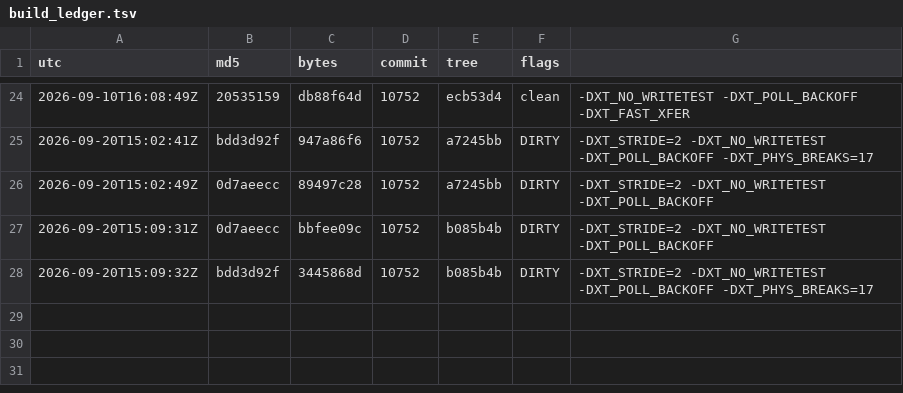
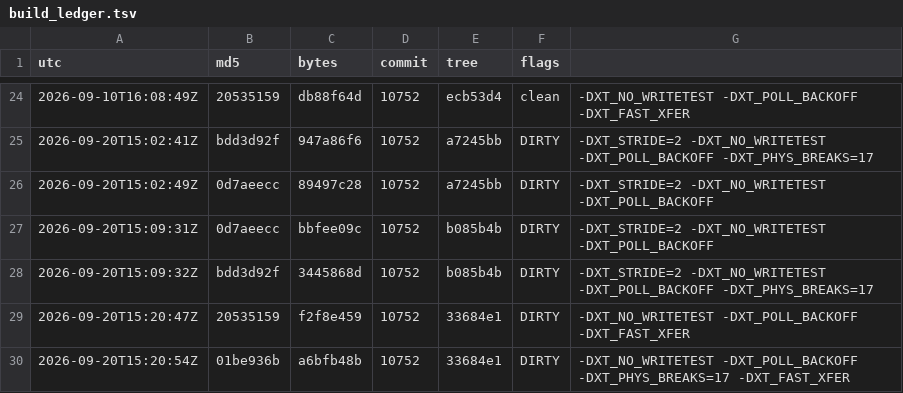
Before and after one commit to Mike1978uk/win95-intel-inboard-386pc, a TSV file: drivers/xtide_mpd/build_ledger.tsv, drawn as a sheet; only a part is shown, gaps mark what is left out; the diff names each change by its address in the sheet, - before the commit and + after, or states it on an @@ line.

```diff
--- a/drivers/xtide_mpd/build_ledger.tsv
+++ b/drivers/xtide_mpd/build_ledger.tsv
+row 29: 2026-09-20T15:20:47Z | 20535159 | f2f8e459 | 10752 | 33684e1 | DIRTY | -DXT_NO_WRITETEST -DXT_POLL_BACKOFF -DXT_FAST_XFER
+row 30: 2026-09-20T15:20:54Z | 01be936b | a6bfb48b | 10752 | 33684e1 | DIRTY | -DXT_NO_WRITETEST -DXT_POLL_BACKOFF -DXT_PHYS_BREAKS=17 -DXT_FAST_XFER
```
Also changed, not shown: 2 other files.
